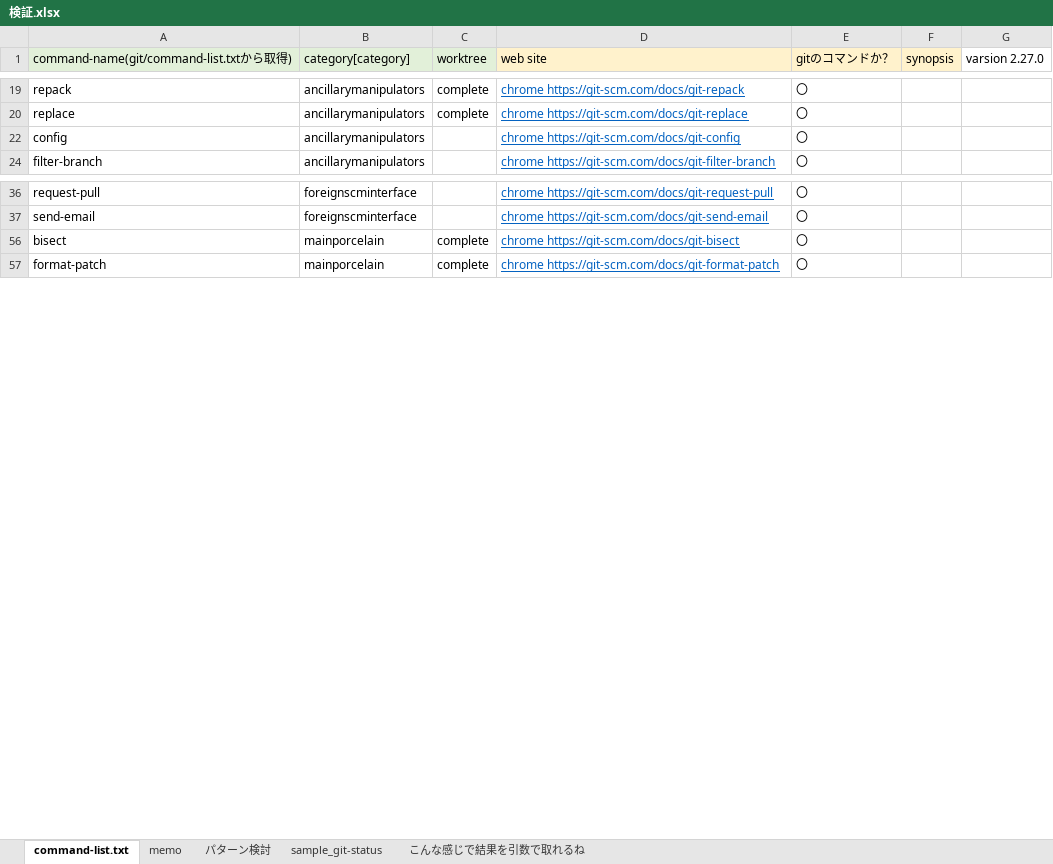
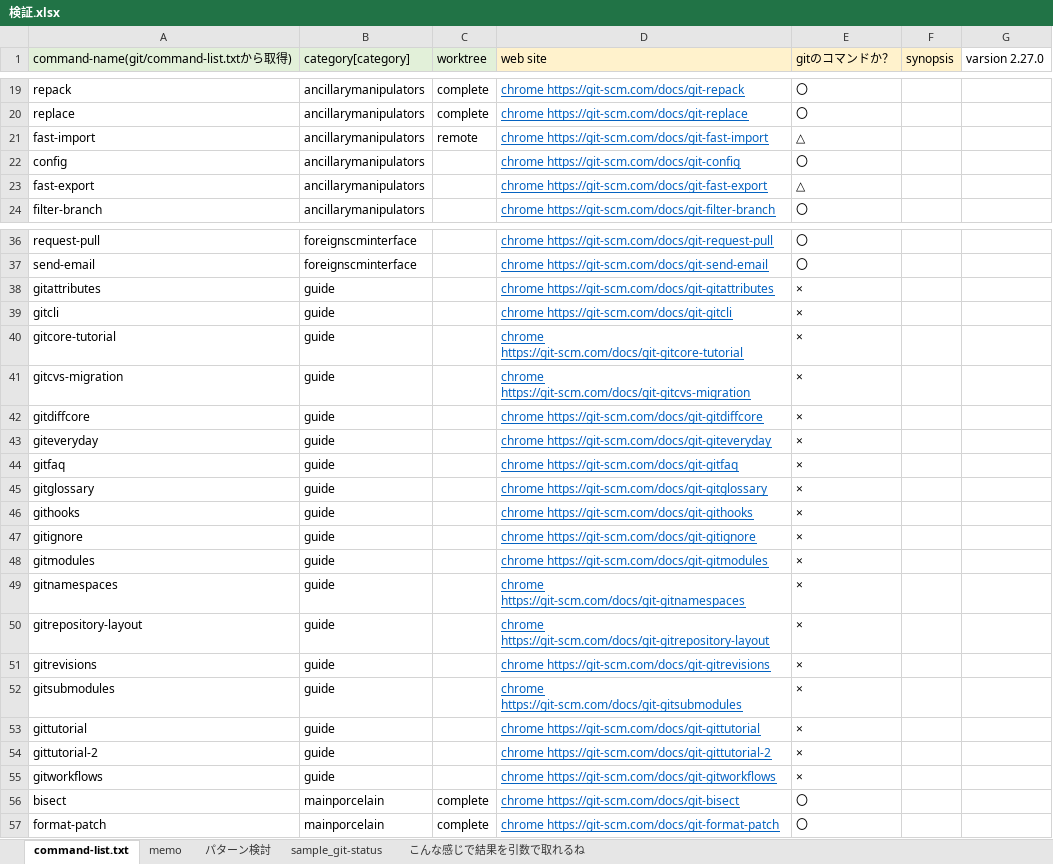
Before and after one commit to monkey999por/Git-Complete, an Excel workbook: Git-Complete/検証.xlsx, sheet command-list.txt, drawn as a sheet; only a part is shown, gaps mark what is left out; values as stored, in another font and other column widths than the file's, no borders; charts and pictures not drawn; the diff covers the shown part only; the diff names each change by its address in the sheet, - before the commit and + after, or states it on an @@ line.

```diff
--- a/Git-Complete/検証.xlsx (sheet command-list.txt)
+++ b/Git-Complete/検証.xlsx (sheet command-list.txt)
@@ row 21 unhidden: fast-import | ancillarymanipulators | remote | chrome https://git-scm.com/docs/git-fast-import | △ @@
@@ row 23 unhidden: fast-export | ancillarymanipulators |  | chrome https://git-scm.com/docs/git-fast-export | △ @@
@@ row 38 unhidden: gitattributes | guide |  | chrome https://git-scm.com/docs/git-gitattributes | × @@
@@ row 39 unhidden: gitcli | guide |  | chrome https://git-scm.com/docs/git-gitcli | × @@
@@ row 40 unhidden: gitcore-tutorial | guide |  | chrome https://git-scm.com/docs/git-gitcore-tutorial | × @@
@@ row 41 unhidden: gitcvs-migration | guide |  | chrome https://git-scm.com/docs/git-gitcvs-migration | × @@
@@ row 42 unhidden: gitdiffcore | guide |  | chrome https://git-scm.com/docs/git-gitdiffcore | × @@
@@ row 43 unhidden: giteveryday | guide |  | chrome https://git-scm.com/docs/git-giteveryday | × @@
@@ row 44 unhidden: gitfaq | guide |  | chrome https://git-scm.com/docs/git-gitfaq | × @@
@@ row 45 unhidden: gitglossary | guide |  | chrome https://git-scm.com/docs/git-gitglossary | × @@
@@ row 46 unhidden: githooks | guide |  | chrome https://git-scm.com/docs/git-githooks | × @@
@@ row 47 unhidden: gitignore | guide |  | chrome https://git-scm.com/docs/git-gitignore | × @@
@@ row 48 unhidden: gitmodules | guide |  | chrome https://git-scm.com/docs/git-gitmodules | × @@
@@ row 49 unhidden: gitnamespaces | guide |  | chrome https://git-scm.com/docs/git-gitnamespaces | × @@
@@ row 50 unhidden: gitrepository-layout | guide |  | chrome https://git-scm.com/docs/git-gitrepository-layout | × @@
@@ row 51 unhidden: gitrevisions | guide |  | chrome https://git-scm.com/docs/git-gitrevisions | × @@
@@ row 52 unhidden: gitsubmodules | guide |  | chrome https://git-scm.com/docs/git-gitsubmodules | × @@
@@ row 53 unhidden: gittutorial | guide |  | chrome https://git-scm.com/docs/git-gittutorial | × @@
@@ row 54 unhidden: gittutorial-2 | guide |  | chrome https://git-scm.com/docs/git-gittutorial-2 | × @@
@@ row 55 unhidden: gitworkflows | guide |  | chrome https://git-scm.com/docs/git-gitworkflows | × @@
```
Also changed, not shown: 9 hidden or unhidden rows elsewhere in this sheet, charts or pictures, 6 other files.
